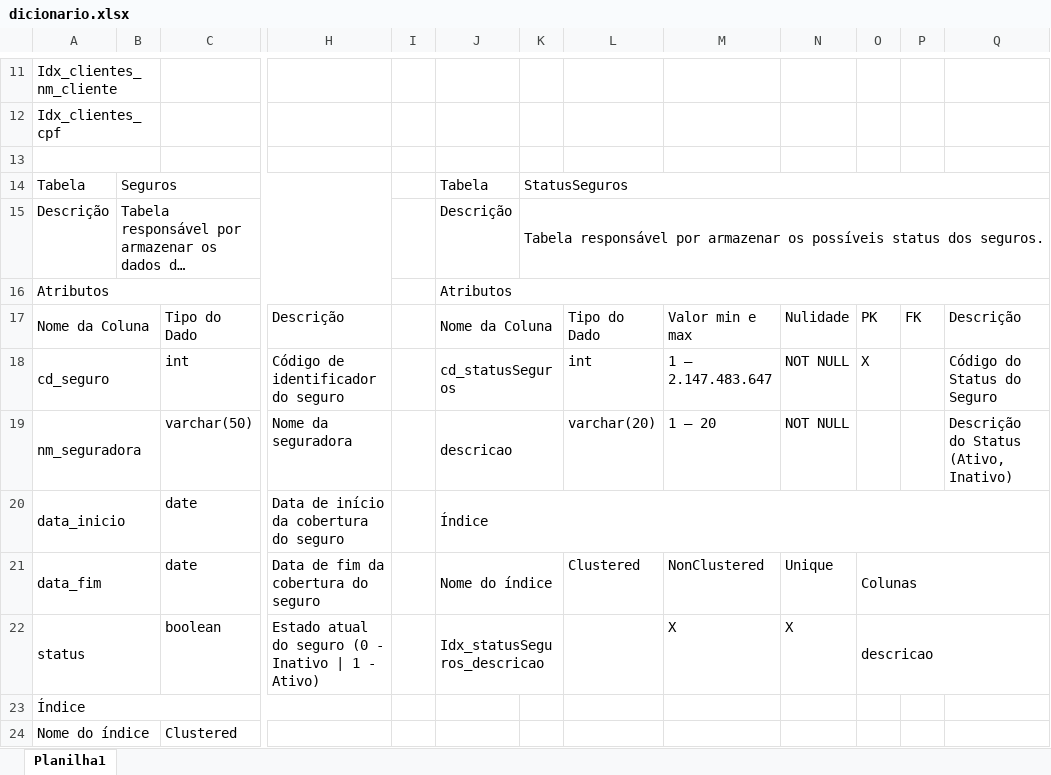
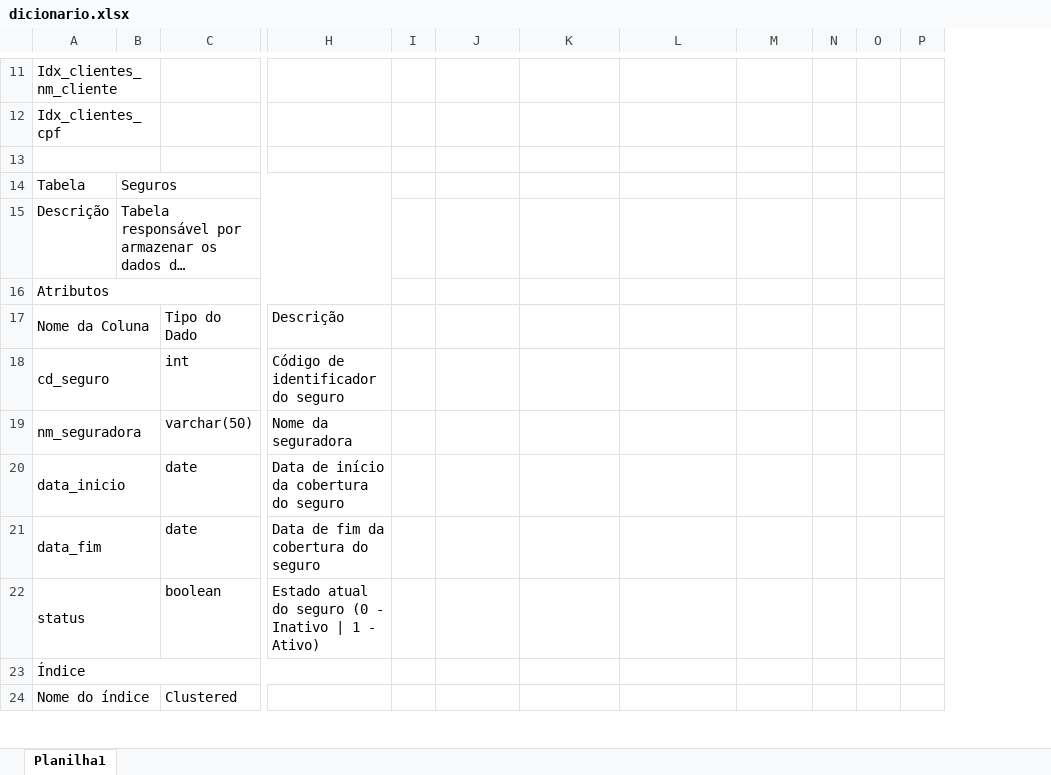
Before and after one commit to joao1824/Sistema-de-Manutencao-de-Veiculos, an Excel workbook: dicionario_tabelas/dicionario.xlsx, sheet Planilha1, drawn as a sheet; only a part is shown, gaps mark what is left out; long unchanged cells end in …; values as stored, in another font and other column widths than the file's, no cell formats; charts and pictures not drawn; removed rows and columns are numbered as before the commit, all else as after; the diff covers the shown part only; the diff names each change by its address in the sheet, - before the commit and + after, or states it on an @@ line.

Commit message:
status tabela

```diff
--- a/dicionario_tabelas/dicionario.xlsx (sheet Planilha1)
+++ b/dicionario_tabelas/dicionario.xlsx (sheet Planilha1)
-column K, rows 14-15: StatusSeguros | Tabela responsável por armazenar os possíveis status dos seguros.
-column Q, rows 18-19: Código do Status do Seguro | Descrição do Status (Ativo, Inativo)
+column P, empty
-J14: Tabela
+J14: (empty)
-J15: Descrição
+J15: (empty)
@@ row 16 moved to row 30: Atributos @@
@@ row 17 moved to row 31: Nome da Coluna @@
@@ row 30 moved to row 16: Atributos @@
@@ row 31 moved to row 17: Nome da Coluna @@
-J18: cd_statusSeguros
+J18: (empty)
-J18:K18 merged
-K18: int
+K18: (empty)
-L18: 1 – 2.147.483.647
+L18: (empty)
-M18:M19: NOT NULL
+M18:M19: (empty)
-N18: X
+N18: (empty)
-J19: descricao
+J19: (empty)
-J19:K19 merged
-K19: varchar(20)
+K19: (empty)
-L19: 1 – 20
+L19: (empty)
-J20: Índice
+J20: (empty)
-J20:Q20 merged
-J21: Nome do índice
+J21: (empty)
-J21:K21 merged
-K21: Clustered
+K21: (empty)
-L21: NonClustered
+L21: (empty)
-M21: Unique
+M21: (empty)
-N21: Colunas
+N21: (empty)
-O21:Q21 merged
-J22: Idx_statusSeguros_descricao
+J22: (empty)
-J22:K22 merged
-L22: X
+L22: (empty)
-M22: X
+M22: (empty)
-N22: descricao
+N22: (empty)
-O22:Q22 merged
```
Also changed, not shown: 4 added rows, 4 removed rows, 26 edited cells and merged cells elsewhere in this sheet, cell formats, charts or pictures.
